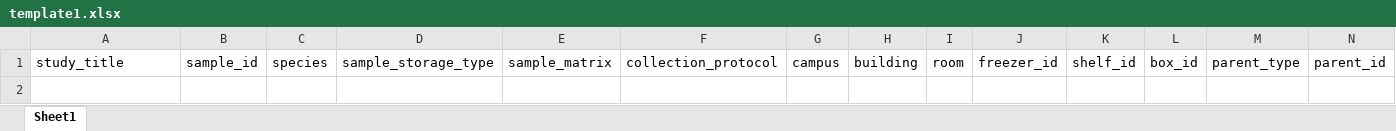
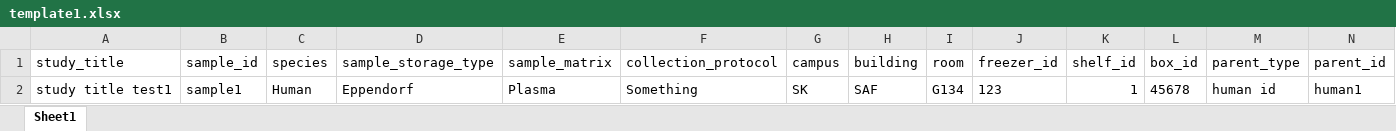
Before and after one commit to csmsoftware/SampleDB, an Excel workbook: sampledbapp/static/xls_templates/template1.xlsx, sheet Sheet1, drawn as a sheet; only a part is shown; values as stored, in another font and other column widths than the file's, no borders; rows hold the shown columns only; the diff names each change by its address in the sheet, - before the commit and + after, or states it on an @@ line.

Commit message:
fixed the commit new samples worker

```diff
--- a/sampledbapp/static/xls_templates/template1.xlsx (sheet Sheet1)
+++ b/sampledbapp/static/xls_templates/template1.xlsx (sheet Sheet1)
+row 2: study title test1 | sample1 | Human | Eppendorf | Plasma | Something | SK | SAF | G134 | 123 | 1 | 45678 | human id | human1
```
Also changed, not shown: 3 other files.
